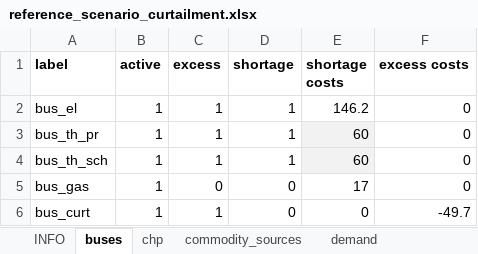
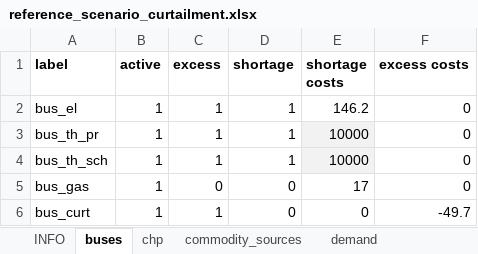
Before and after one commit to windnode/WindNODE_KWUM, an Excel workbook: windnode_kwum/scenarios/data/reference_scenario_curtailment.xlsx, sheet buses, drawn as a sheet; values as stored, in another font and other column widths than the file's, no borders; the diff names each change by its address in the sheet, - before the commit and + after, or states it on an @@ line.

Commit message:
Parameters updated. shortage costs, commodity sources capacities, transformers variable costs and fixed features.

```diff
--- a/windnode_kwum/scenarios/data/reference_scenario_curtailment.xlsx (sheet buses)
+++ b/windnode_kwum/scenarios/data/reference_scenario_curtailment.xlsx (sheet buses)
-E3:E4 (shortage costs): 60
+E3:E4 (shortage costs): 10000
```
Also changed, not shown: sheet commodity_sources, sheet transformers.
